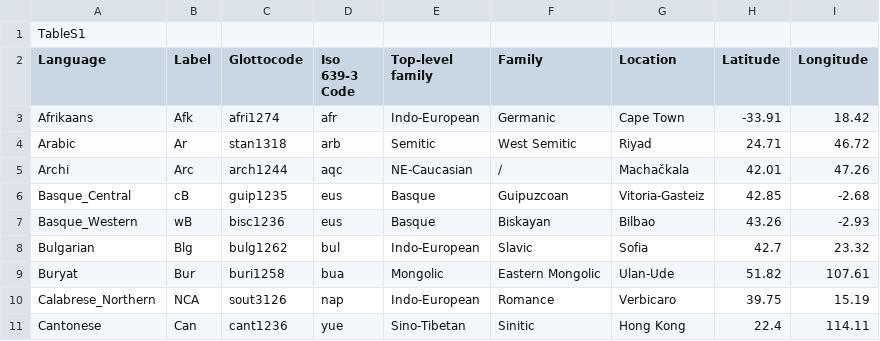
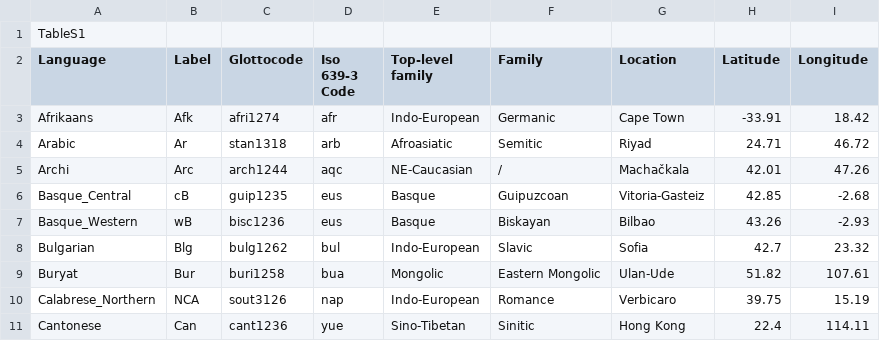
Before and after one commit to AndreaCeolin/Boundaries, a CSV file: TableS1.csv, drawn as a sheet; only a part is shown.

Commit message:
Update TableS1.csv

```diff
--- a/TableS1.csv
+++ b/TableS1.csv
@@ -3,3 +3,3 @@ Language,Label ,Glottocode,Iso 639-3 Code,Top-level family,Family,Location,Lati
 Afrikaans,Afk,afri1274,afr,Indo-European,Germanic,Cape Town,-33.91,18.42
-Arabic,Ar,stan1318,arb,Semitic,West Semitic,Riyad,24.71,46.72
+Arabic,Ar,stan1318,arb,Afroasiatic,Semitic,Riyad,24.71,46.72
 Archi,Arc,arch1244,aqc,NE-Caucasian,/,Machačkala,42.01,47.26
```
